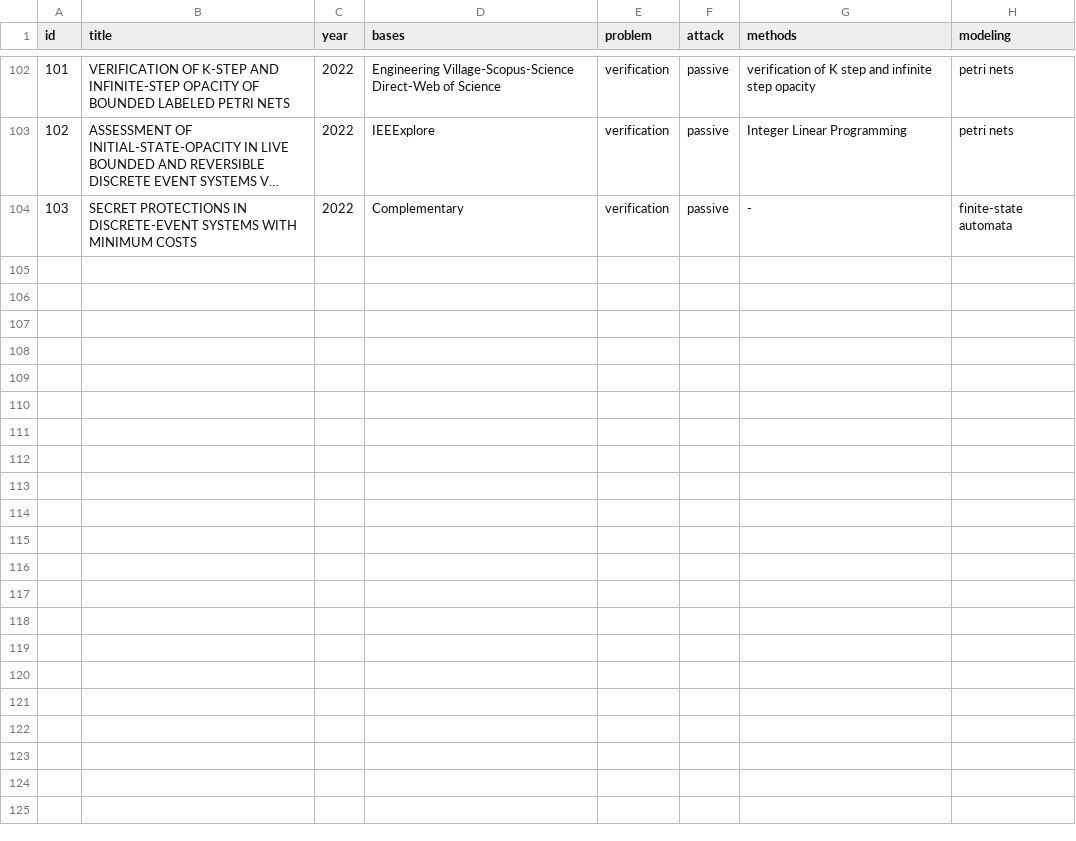
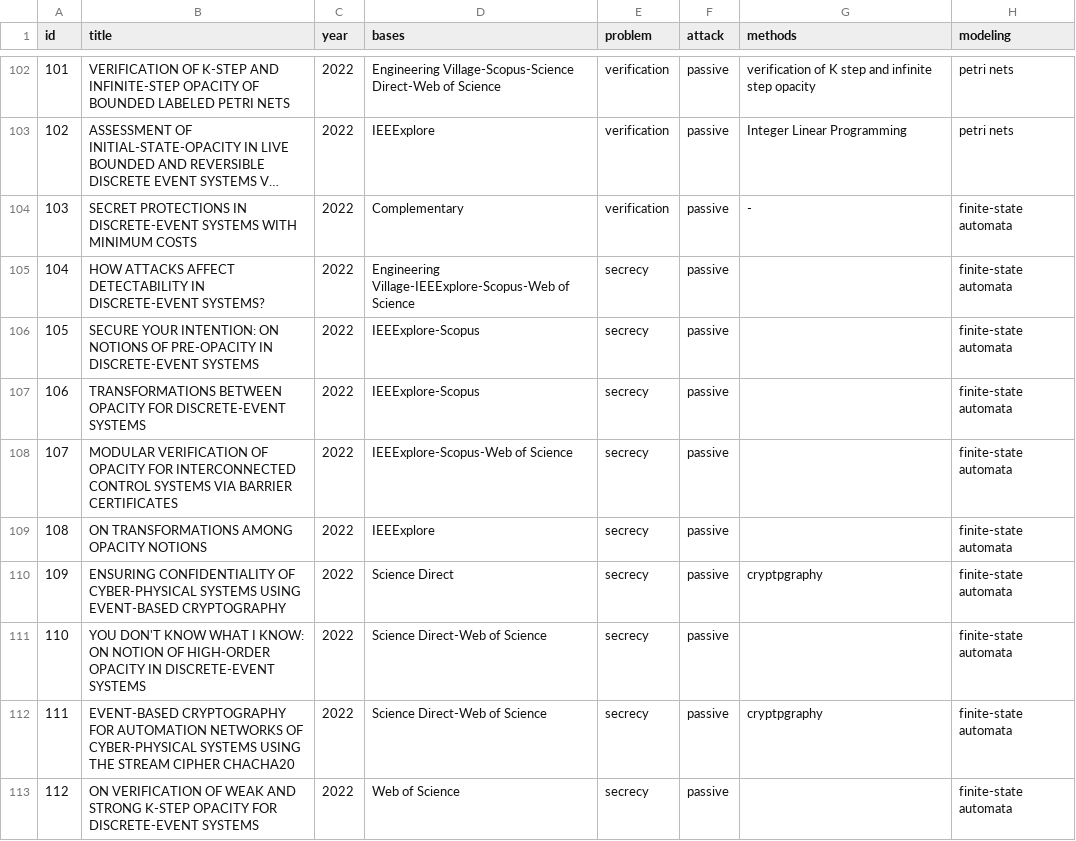
Before and after one commit to olivsamuk/BibtexParsing-SystematicReview, a CSV file: papers-categorized_passive.csv, drawn as a sheet; only a part is shown, gaps mark what is left out; long unchanged cells end in ….

```diff
--- a/papers-categorized_passive.csv
+++ b/papers-categorized_passive.csv
@@ -104 +104,10 @@ id,title,year,bases,problem,attack,methods,modeling
 103,SECRET PROTECTIONS IN DISCRETE-EVENT SYSTEMS WITH MINIMUM COSTS,2022, Complementary, verification, passive, -,finite-state automata
+104,HOW ATTACKS AFFECT DETECTABILITY IN DISCRETE-EVENT SYSTEMS?,2022,Engineering Village-IEEExplore-Scopus-Web of Science,secrecy,passive,,finite-state automata
+105,SECURE YOUR INTENTION: ON NOTIONS OF PRE-OPACITY IN DISCRETE-EVENT SYSTEMS,2022,IEEExplore-Scopus,secrecy,passive,,finite-state automata
+106,TRANSFORMATIONS BETWEEN OPACITY FOR DISCRETE-EVENT SYSTEMS,2022,IEEExplore-Scopus,secrecy,passive,,finite-state automata
+107,MODULAR VERIFICATION OF OPACITY FOR INTERCONNECTED CONTROL SYSTEMS VIA BARRIER CERTIFICATES,2022,IEEExplore-Scopus-Web of Science,secrecy,passive,,finite-state automata
+108,ON TRANSFORMATIONS AMONG OPACITY NOTIONS,2022,IEEExplore,secrecy,passive,,finite-state automata
+109,ENSURING CONFIDENTIALITY OF CYBER-PHYSICAL SYSTEMS USING EVENT-BASED CRYPTOGRAPHY,2022,Science Direct,secrecy,passive,cryptpgraphy,finite-state automata
+110,YOU DON'T KNOW WHAT I KNOW: ON NOTION OF HIGH-ORDER OPACITY IN DISCRETE-EVENT SYSTEMS,2022,Science Direct-Web of Science,secrecy,passive,,finite-state automata
+111,EVENT-BASED CRYPTOGRAPHY FOR AUTOMATION NETWORKS OF CYBER-PHYSICAL SYSTEMS USING THE STREAM CIPHER CHACHA20,2022,Science Direct-Web of Science,secrecy,passive,cryptpgraphy,finite-state automata
+112,ON VERIFICATION OF WEAK AND STRONG K-STEP OPACITY FOR DISCRETE-EVENT SYSTEMS,2022,Web of Science,secrecy,passive,,finite-state automata
```
Also changed, not shown: papers-categorized-2022.csv, papers-categorized_active.csv, 1 other file.
